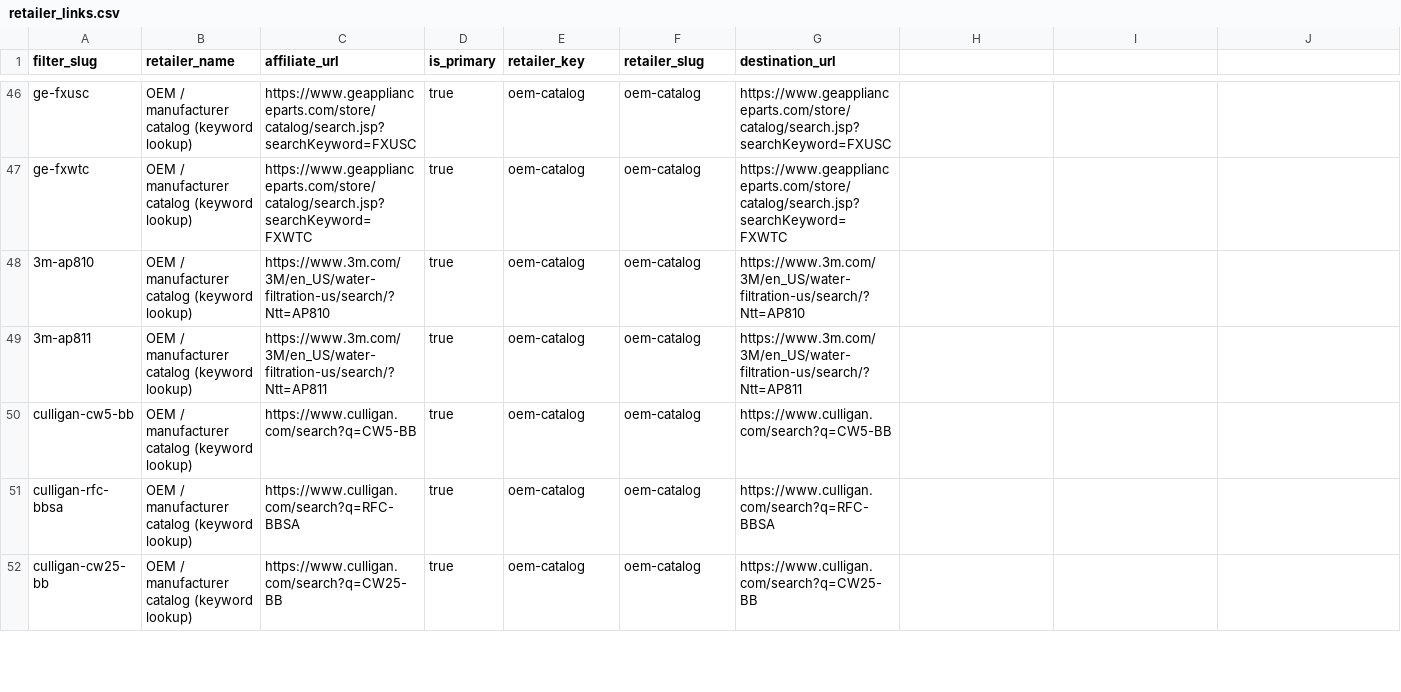
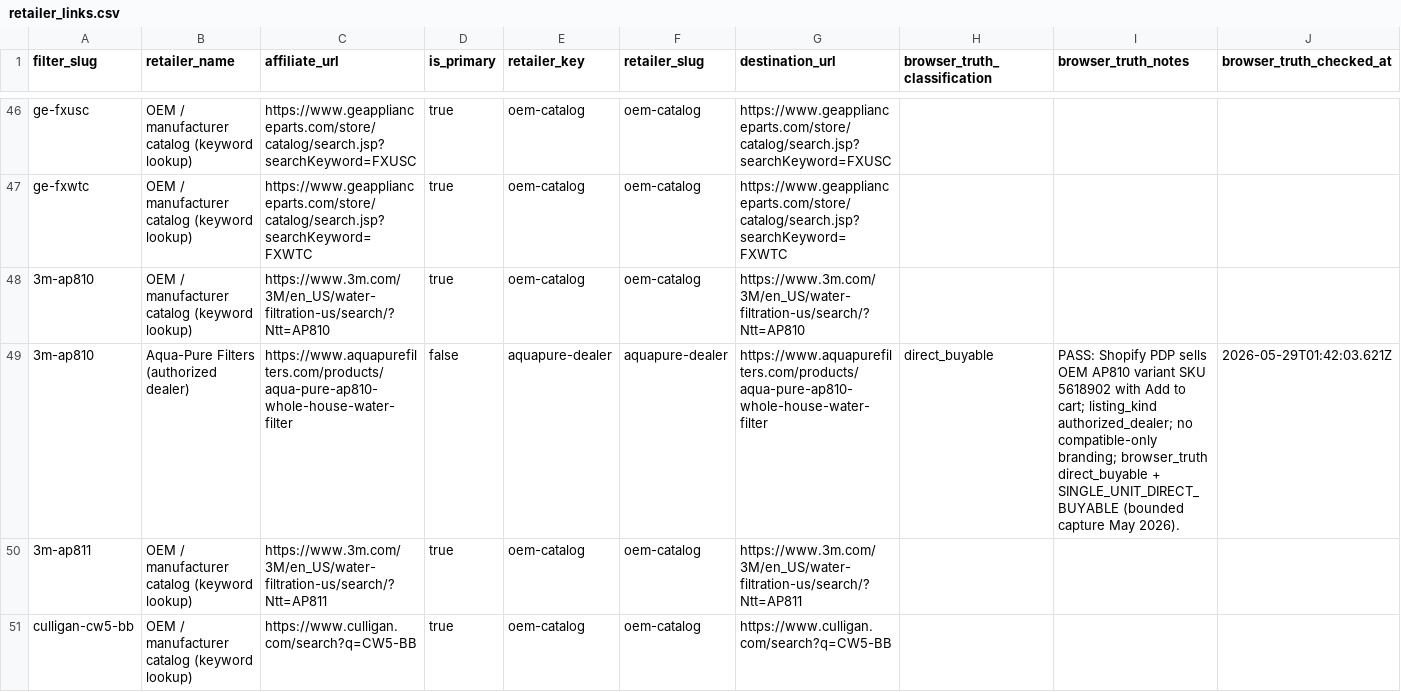
Before and after one commit to BuckNorris0506/bucksites-tools, a CSV file: data/whole-house-water/retailer_links.csv, drawn as a sheet; only a part is shown, gaps mark what is left out; the shorter side is filled out with more unchanged rows; the diff names each change by its address in the sheet, - before the commit and + after, or states it on an @@ line.

Commit message:
Apply WHW AP810 safe retailer link

```diff
--- a/data/whole-house-water/retailer_links.csv
+++ b/data/whole-house-water/retailer_links.csv
-H1: (empty)
+H1: browser_truth_classification
-I1: (empty)
+I1: browser_truth_notes
-J1: (empty)
+J1: browser_truth_checked_at
+row 49: 3m-ap810 | Aqua-Pure Filters (authorized dealer) | https://www.aquapurefilters.com/products/aqua-pure-ap810-whole-house-water-filter | false | aquapure-dealer | aquapure-dealer | https://www.aquapurefilters.com/products/aqua-pure-ap810-whole-house-water-filter | direct_buyable | PASS: Shopify PDP sells OEM AP810 variant SKU 5618902 with Add to cart; listing_kind authorized_dealer; no compatible-only branding; browser_truth direct_buyable + SINGLE_UNIT_DIRECT_BUYABLE (bounded capture May 2026). | 2026-05-29T01:42:03.621Z
```
Also changed, not shown: 5 other files.
